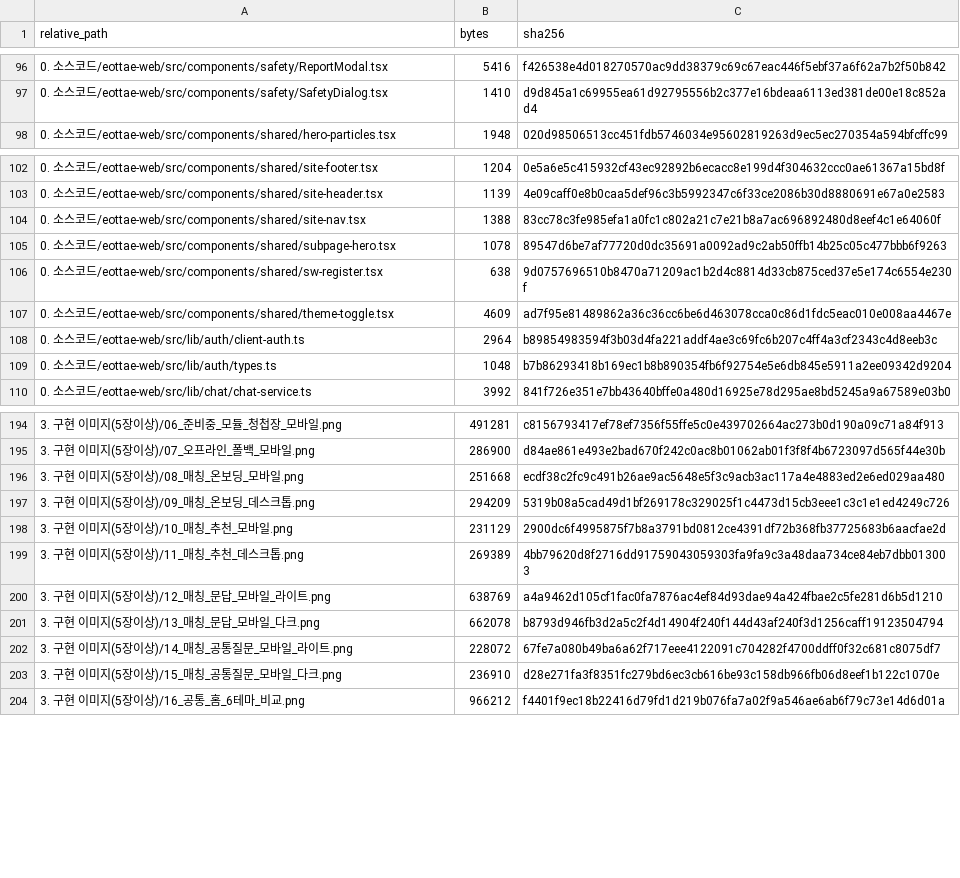
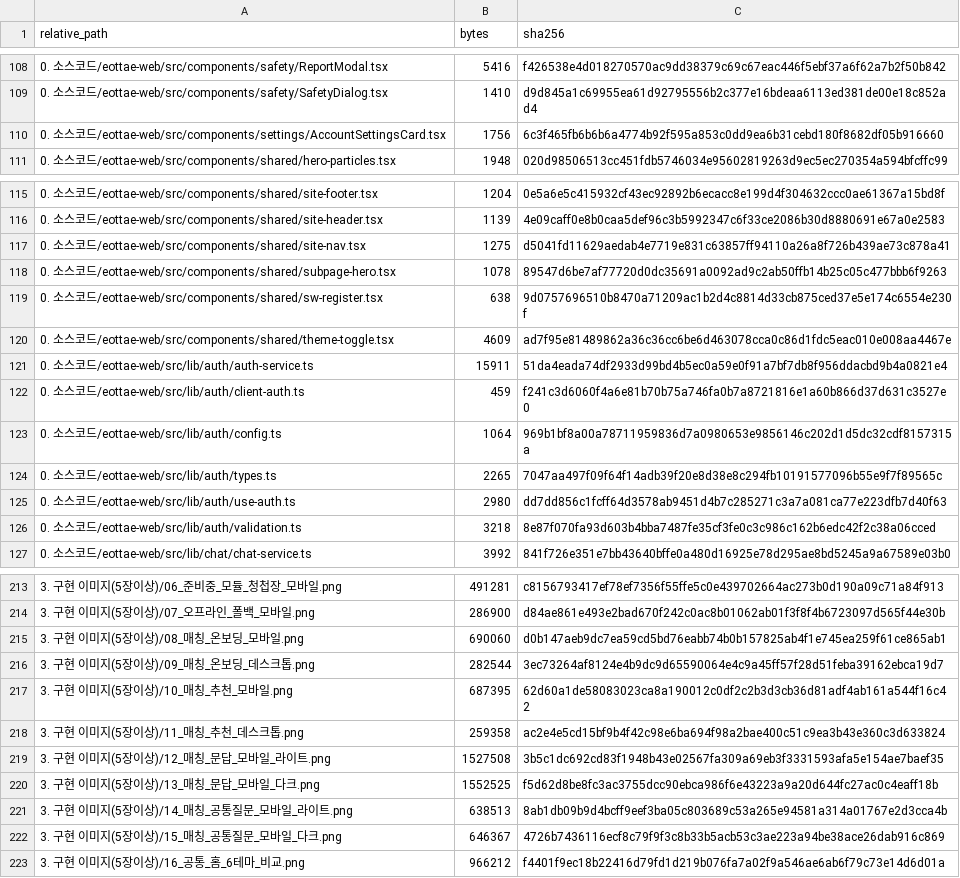
Before and after one commit to sterran123/eottae, a CSV file: FILE_INDEX.csv, drawn as a sheet; only a part is shown, gaps mark what is left out; the diff covers the shown part only.

```diff
--- a/FILE_INDEX.csv
+++ b/FILE_INDEX.csv
@@ -97,2 +109,3 @@ relative_path,bytes,sha256
 0. 소스코드/eottae-web/src/components/safety/SafetyDialog.tsx,1410,d9d845a1c69955ea61d92795556b2c377e16bdeaa6113ed381de00e18c852ad4
+0. 소스코드/eottae-web/src/components/settings/AccountSettingsCard.tsx,1756,6c3f465fb6b6b6a4774b92f595a853c0dd9ea6b31cebd180f8682df05b916660
 0. 소스코드/eottae-web/src/components/shared/hero-particles.tsx,1948,020d98506513cc451fdb5746034e95602819263d9ec5ec270354a594bfcffc99
@@ -103,3 +116,3 @@ relative_path,bytes,sha256
 0. 소스코드/eottae-web/src/components/shared/site-header.tsx,1139,4e09caff0e8b0caa5def96c3b5992347c6f33ce2086b30d8880691e67a0e2583
-0. 소스코드/eottae-web/src/components/shared/site-nav.tsx,1388,83cc78c3fe985efa1a0fc1c802a21c7e21b8a7ac696892480d8eef4c1e64060f
+0. 소스코드/eottae-web/src/components/shared/site-nav.tsx,1275,d5041fd11629aedab4e7719e831c63857ff94110a26a8f726b439ae73c878a41
 0. 소스코드/eottae-web/src/components/shared/subpage-hero.tsx,1078,89547d6be7af77720d0dc35691a0092ad9c2ab50ffb14b25c05c477bbb6f9263
@@ -107,4 +120,8 @@ relative_path,bytes,sha256
 0. 소스코드/eottae-web/src/components/shared/theme-toggle.tsx,4609,ad7f95e81489862a36c36cc6be6d463078cca0c86d1fdc5eac010e008aa4467e
-0. 소스코드/eottae-web/src/lib/auth/client-auth.ts,2964,b89854983594f3b03d4fa221addf4ae3c69fc6b207c4ff4a3cf2343c4d8eeb3c
-0. 소스코드/eottae-web/src/lib/auth/types.ts,1048,b7b86293418b169ec1b8b890354fb6f92754e5e6db845e5911a2ee09342d9204
+0. 소스코드/eottae-web/src/lib/auth/auth-service.ts,15911,51da4eada74df2933d99bd4b5ec0a59e0f91a7bf7db8f956ddacbd9b4a0821e4
+0. 소스코드/eottae-web/src/lib/auth/client-auth.ts,459,f241c3d6060f4a6e81b70b75a746fa0b7a8721816e1a60b866d37d631c3527e0
+0. 소스코드/eottae-web/src/lib/auth/config.ts,1064,969b1bf8a00a78711959836d7a0980653e9856146c202d1d5dc32cdf8157315a
+0. 소스코드/eottae-web/src/lib/auth/types.ts,2265,7047aa497f09f64f14adb39f20e8d38e8c294fb10191577096b55e9f7f89565c
+0. 소스코드/eottae-web/src/lib/auth/use-auth.ts,2980,dd7dd856c1fcff64d3578ab9451d4b7c285271c3a7a081ca77e223dfb7d40f63
+0. 소스코드/eottae-web/src/lib/auth/validation.ts,3218,8e87f070fa93d603b4bba7487fe35cf3fe0c3c986c162b6edc42f2c38a06cced
 0. 소스코드/eottae-web/src/lib/chat/chat-service.ts,3992,841f726e351e7bb43640bffe0a480d16925e78d295ae8bd5245a9a67589e03b0
@@ -195,10 +214,10 @@ relative_path,bytes,sha256
 3. 구현 이미지(5장이상)/07_오프라인_폴백_모바일.png,286900,d84ae861e493e2bad670f242c0ac8b01062ab01f3f8f4b6723097d565f44e30b
-3. 구현 이미지(5장이상)/08_매칭_온보딩_모바일.png,251668,ecdf38c2fc9c491b26ae9ac5648e5f3c9acb3ac117a4e4883ed2e6ed029aa480
-3. 구현 이미지(5장이상)/09_매칭_온보딩_데스크톱.png,294209,5319b08a5cad49d1bf269178c329025f1c4473d15cb3eee1c3c1e1ed4249c726
-3. 구현 이미지(5장이상)/10_매칭_추천_모바일.png,231129,2900dc6f4995875f7b8a3791bd0812ce4391df72b368fb37725683b6aacfae2d
-3. 구현 이미지(5장이상)/11_매칭_추천_데스크톱.png,269389,4bb79620d8f2716dd91759043059303fa9fa9c3a48daa734ce84eb7dbb013003
-3. 구현 이미지(5장이상)/12_매칭_문답_모바일_라이트.png,638769,a4a9462d105cf1fac0fa7876ac4ef84d93dae94a424fbae2c5fe281d6b5d1210
-3. 구현 이미지(5장이상)/13_매칭_문답_모바일_다크.png,662078,b8793d946fb3d2a5c2f4d14904f240f144d43af240f3d1256caff19123504794
-3. 구현 이미지(5장이상)/14_매칭_공통질문_모바일_라이트.png,228072,67fe7a080b49ba6a62f717eee4122091c704282f4700ddff0f32c681c8075df7
-3. 구현 이미지(5장이상)/15_매칭_공통질문_모바일_다크.png,236910,d28e271fa3f8351fc279bd6ec3cb616be93c158db966fb06d8eef1b122c1070e
+3. 구현 이미지(5장이상)/08_매칭_온보딩_모바일.png,690060,d0b147aeb9dc7ea59cd5bd76eabb74b0b157825ab4f1e745ea259f61ce865ab1
+3. 구현 이미지(5장이상)/09_매칭_온보딩_데스크톱.png,282544,3ec73264af8124e4b9dc9d65590064e4c9a45ff57f28d51feba39162ebca19d7
+3. 구현 이미지(5장이상)/10_매칭_추천_모바일.png,687395,62d60a1de58083023ca8a190012c0df2c2b3d3cb36d81adf4ab161a544f16c42
+3. 구현 이미지(5장이상)/11_매칭_추천_데스크톱.png,259358,ac2e4e5cd15bf9b4f42c98e6ba694f98a2bae400c51c9ea3b43e360c3d633824
+3. 구현 이미지(5장이상)/12_매칭_문답_모바일_라이트.png,1527508,3b5c1dc692cd83f1948b43e02567fa309a69eb3f3331593afa5e154ae7baef35
+3. 구현 이미지(5장이상)/13_매칭_문답_모바일_다크.png,1552525,f5d62d8be8fc3ac3755dcc90ebca986f6e43223a9a20d644fc27ac0c4eaff18b
+3. 구현 이미지(5장이상)/14_매칭_공통질문_모바일_라이트.png,638513,8ab1db09b9d4bcff9eef3ba05c803689c53a265e94581a314a01767e2d3cca4b
+3. 구현 이미지(5장이상)/15_매칭_공통질문_모바일_다크.png,646367,4726b7436116ecf8c79f9f3c8b33b5acb53c3ae223a94be38ace26dab916c869
 3. 구현 이미지(5장이상)/16_공통_홈_6테마_비교.png,966212,f4401f9ec18b22416d79fd1d219b076fa7a02f9a546ae6ab6f79c73e14d6d01a
```
Also changed, not shown: 19 added rows, 3 removed rows and 24 edited cells elsewhere in this file, 10 other files.
